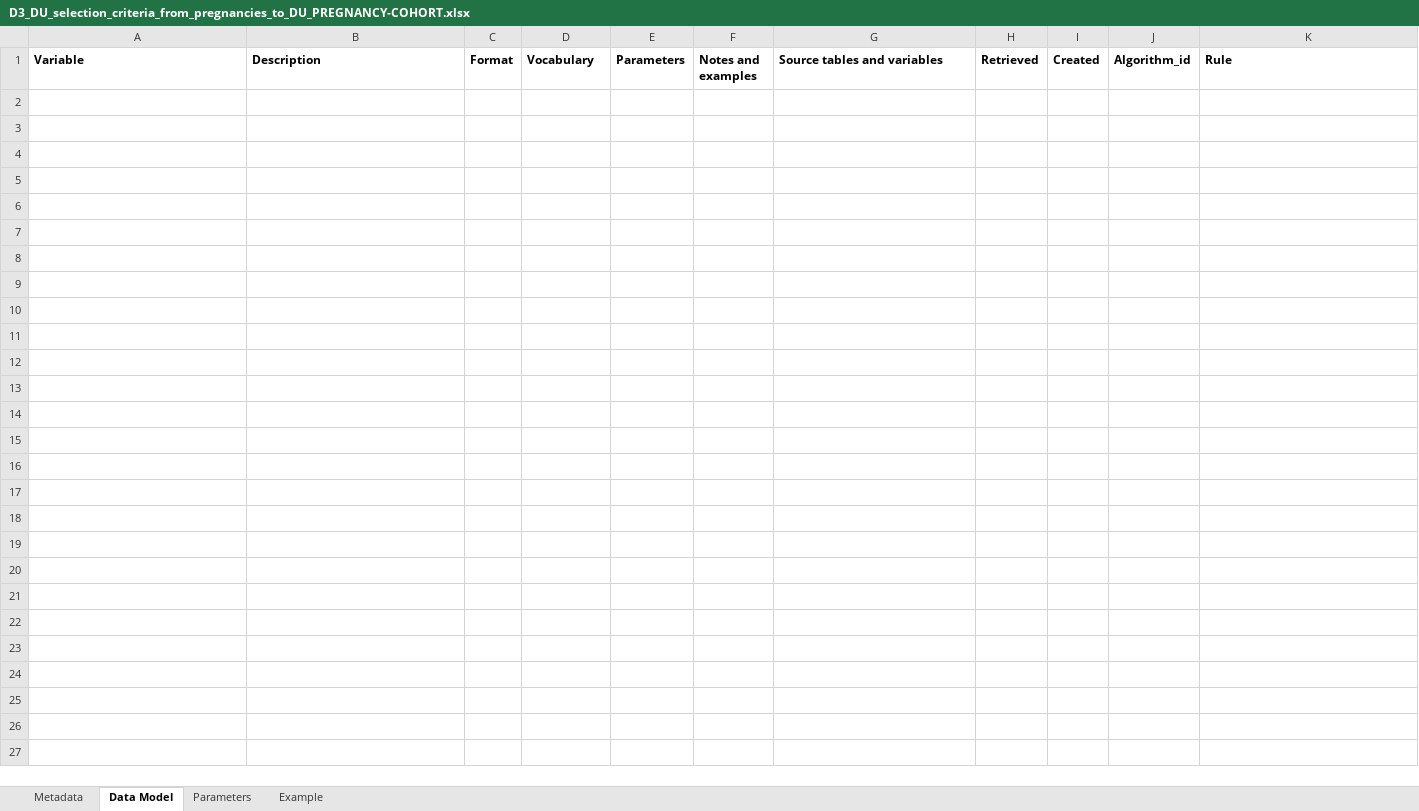
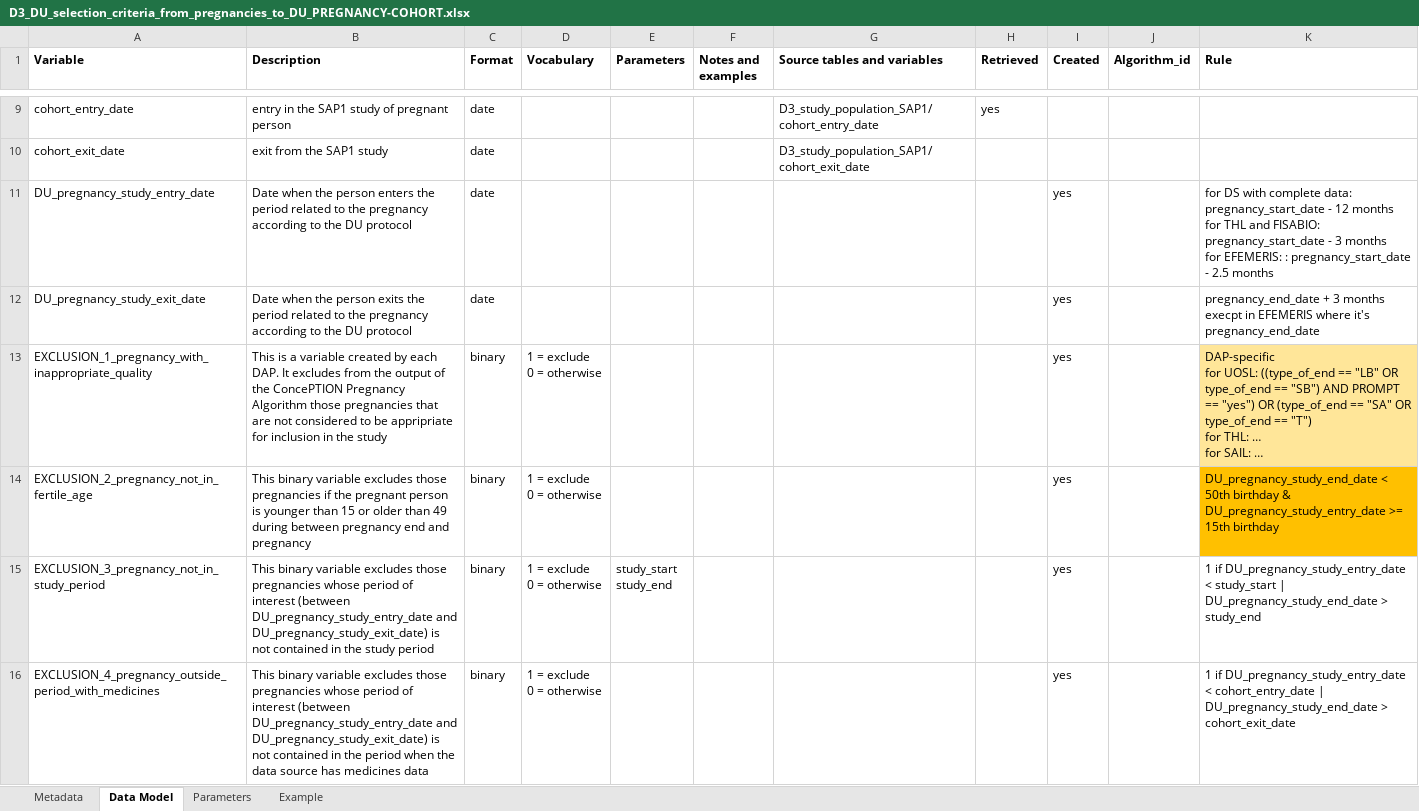
Before and after one commit to IMI-ConcePTION/DP3-MS-SLE, an Excel workbook: i_codebooks/D3_DU_selection_criteria_from_pregnancies_to_DU_PREGNANCY-COHORT.xlsx, sheet Data Model, drawn as a sheet; only a part is shown, gaps mark what is left out; values as stored, in another font and other column widths than the file's, no borders; ↵ is a line break in a cell; the diff covers the shown part only; the diff names each change by its address in the sheet, - before the commit and + after, or states it on an @@ line.

Commit message:
codebooks for DU cohorts and for DU template 1 and 2

```diff
--- a/i_codebooks/D3_DU_selection_criteria_from_pregnancies_to_DU_PREGNANCY-COHORT.xlsx (sheet Data Model)
+++ b/i_codebooks/D3_DU_selection_criteria_from_pregnancies_to_DU_PREGNANCY-COHORT.xlsx (sheet Data Model)
+row 9: cohort_entry_date | entry in the SAP1 study of pregnant person | date |  |  |  | D3_study_population_SAP1/cohort_entry_date | yes
+row 10: cohort_exit_date | exit from the SAP1 study | date |  |  |  | D3_study_population_SAP1/cohort_exit_date
+row 11: DU_pregnancy_study_entry_date | Date when the person enters the period related to the pregnancy according to the DU protocol | date |  |  |  |  |  | yes |  | for DS with complete data: pregnancy_start_date - 12 months ↵ for THL and FISABIO: pregnancy_start_date - 3 months ↵ for EFEMERIS: : pregnancy_start_date - 2.5 months
+row 12: DU_pregnancy_study_exit_date | Date when the person exits the period related to the pregnancy according to the DU protocol | date |  |  |  |  |  | yes |  | pregnancy_end_date + 3 months execpt in EFEMERIS where it's pregnancy_end_date
+row 13: EXCLUSION_1_pregnancy_with_inappropriate_quality | This is a variable created by each DAP. It excludes from the output of the ConcePTION Pregnancy Algorithm those pregnancies that are not considered to be appripriate for inclusion in the study | binary | 1 = exclude ↵ 0 = otherwise |  |  |  |  | yes |  | DAP-specific ↵ for UOSL: ((type_of_end == "LB" OR type_of_end == "SB") AND PROMPT == "yes") OR (type_of_end == "SA" OR type_of_end == "T") ↵ for THL: … ↵ for SAIL: …
+row 14: EXCLUSION_2_pregnancy_not_in_fertile_age | This binary variable excludes those pregnancies if the pregnant person is younger than 15 or older than 49 during between pregnancy end and pregnancy | binary | 1 = exclude ↵ 0 = otherwise |  |  |  |  | yes |  | DU_pregnancy_study_end_date < 50th birthday & DU_pregnancy_study_entry_date >= 15th birthday
+row 15: EXCLUSION_3_pregnancy_not_in_study_period | This binary variable excludes those pregnancies whose period of interest (between DU_pregnancy_study_entry_date and DU_pregnancy_study_exit_date) is not contained in the study period | binary | 1 = exclude ↵ 0 = otherwise | study_start ↵ study_end |  |  |  | yes |  | 1 if DU_pregnancy_study_entry_date < study_start | DU_pregnancy_study_end_date > study_end
+row 16: EXCLUSION_4_pregnancy_outside_period_with_medicines | This binary variable excludes those pregnancies whose period of interest (between DU_pregnancy_study_entry_date and DU_pregnancy_study_exit_date) is not contained in the period when the data source has medicines data | binary | 1 = exclude ↵ 0 = otherwise |  |  |  |  | yes |  | 1 if DU_pregnancy_study_entry_date < cohort_entry_date | DU_pregnancy_study_end_date > cohort_exit_date
```
Also changed, not shown: 7 added rows elsewhere in this sheet, sheet Parameters, sheet Metadata, i_codebooks/00_index.xlsx, i_codebooks/D3_DU_PREGNANCY-COHORT_variables.xlsx, 4 other files.
